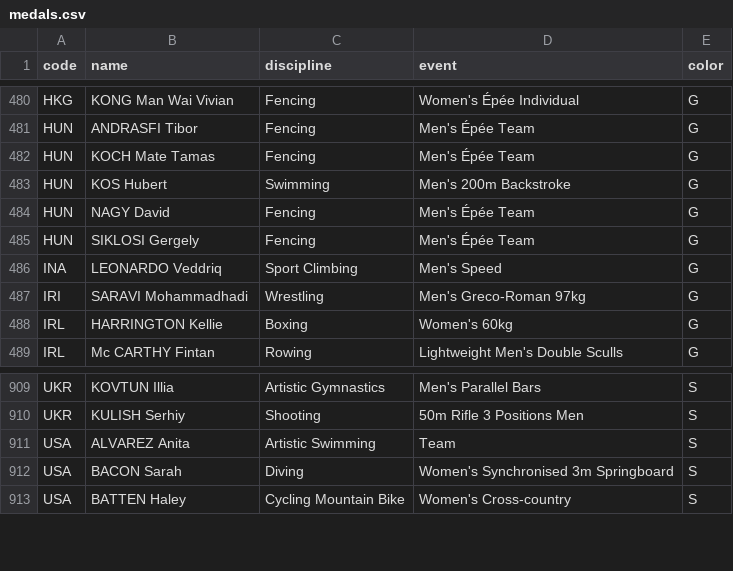
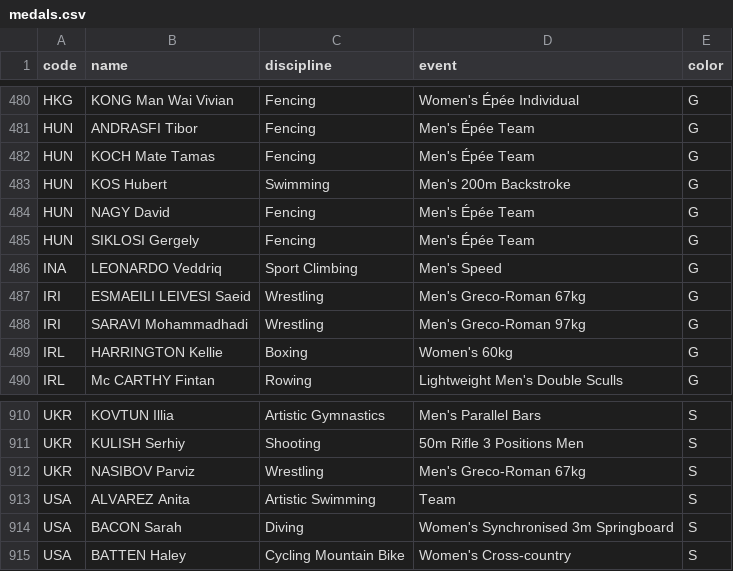
Before and after one commit to taniki/paris2024-data, a CSV file: datasets/medals.csv, drawn as a sheet; only a part is shown, gaps mark what is left out; the diff names each change by its address in the sheet, - before the commit and + after, or states it on an @@ line.

```diff
--- a/datasets/medals.csv
+++ b/datasets/medals.csv
+row 487: IRI | ESMAEILI LEIVESI Saeid | Wrestling | Men's Greco-Roman 67kg | G
+row 912: UKR | NASIBOV Parviz | Wrestling | Men's Greco-Roman 67kg | S
```
Also changed, not shown: datasets/medallists.csv.
